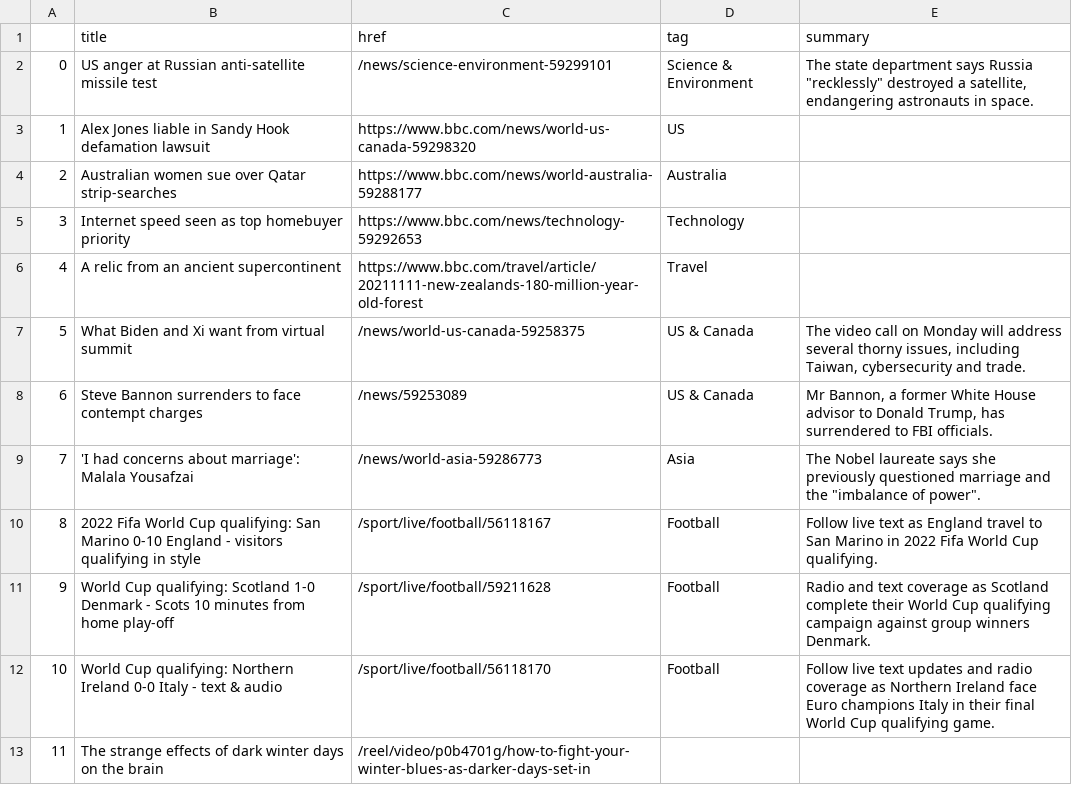
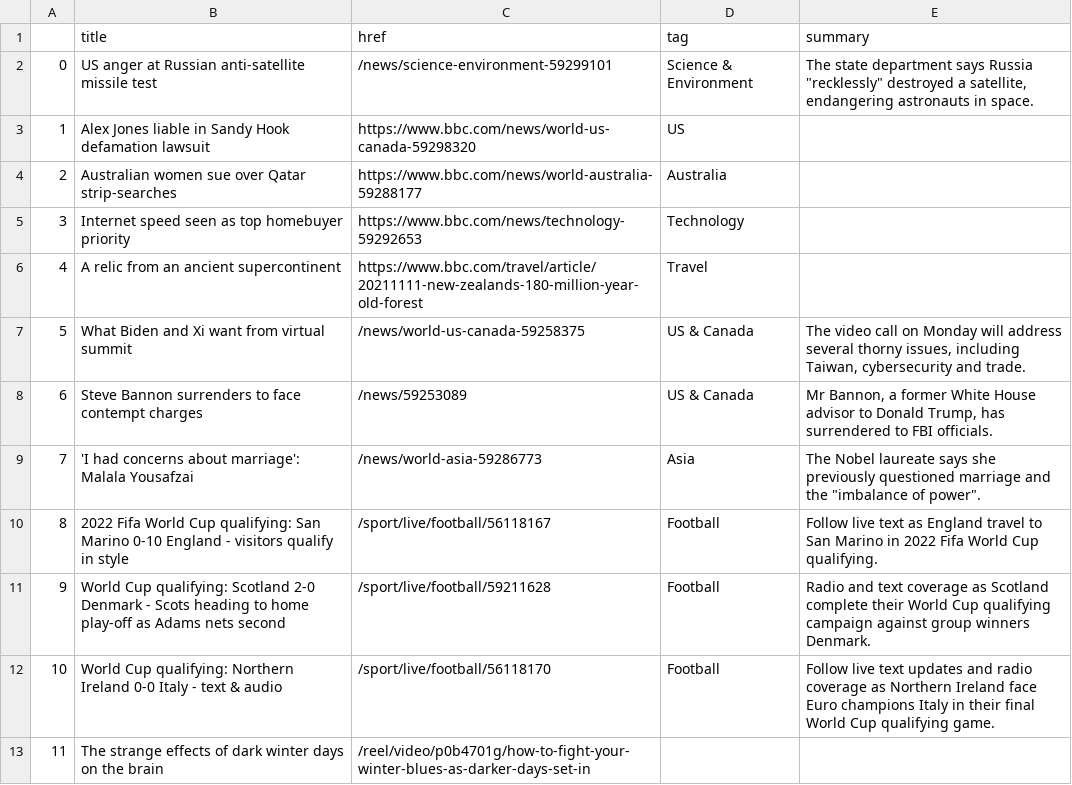
Before and after one commit to joaquin-rosado/automatic-scraper, a CSV file: bbc-headlines.csv, drawn as a sheet; only a part is shown.

```diff
--- a/bbc-headlines.csv
+++ b/bbc-headlines.csv
@@ -9,4 +9,4 @@
 7,'I had concerns about marriage': Malala Yousafzai,/news/world-asia-59286773,Asia,"The Nobel laureate says she previously questioned marriage and the ""imbalance of power""."
-8,2022 Fifa World Cup qualifying: San Marino 0-10 England - visitors qualifying in style,/sport/live/football/56118167,Football,Follow live text as England travel to San Marino in 2022 Fifa World Cup qualifying.
-9,World Cup qualifying: Scotland 1-0 Denmark - Scots 10 minutes from home play-off,/sport/live/football/59211628,Football,Radio and text coverage as Scotland complete their World Cup qualifying campaign against group winners Denmark.
+8,2022 Fifa World Cup qualifying: San Marino 0-10 England - visitors qualify in style,/sport/live/football/56118167,Football,Follow live text as England travel to San Marino in 2022 Fifa World Cup qualifying.
+9,World Cup qualifying: Scotland 2-0 Denmark - Scots heading to home play-off as Adams nets second,/sport/live/football/59211628,Football,Radio and text coverage as Scotland complete their World Cup qualifying campaign against group winners Denmark.
 10,World Cup qualifying: Northern Ireland 0-0 Italy - text & audio,/sport/live/football/56118170,Football,Follow live text updates and radio coverage as Northern Ireland face Euro champions Italy in their final World Cup qualifying game.
```
